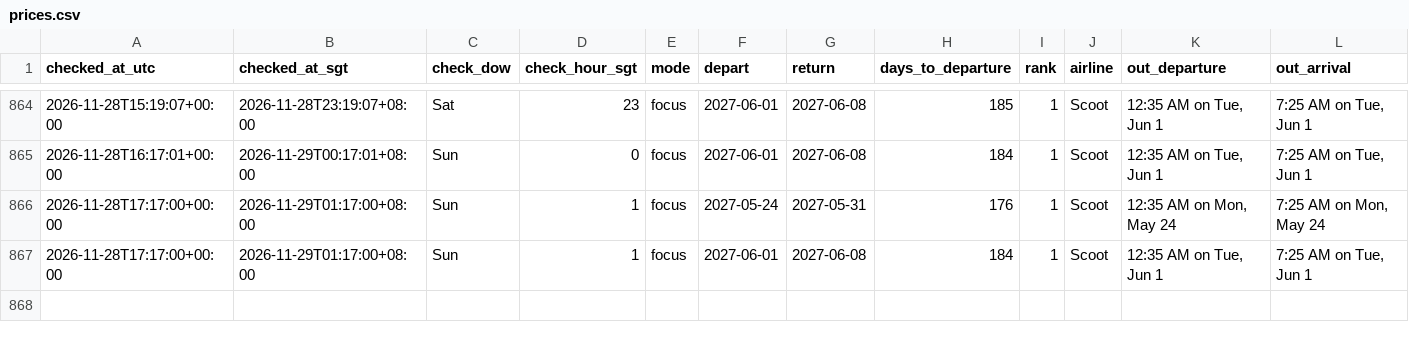
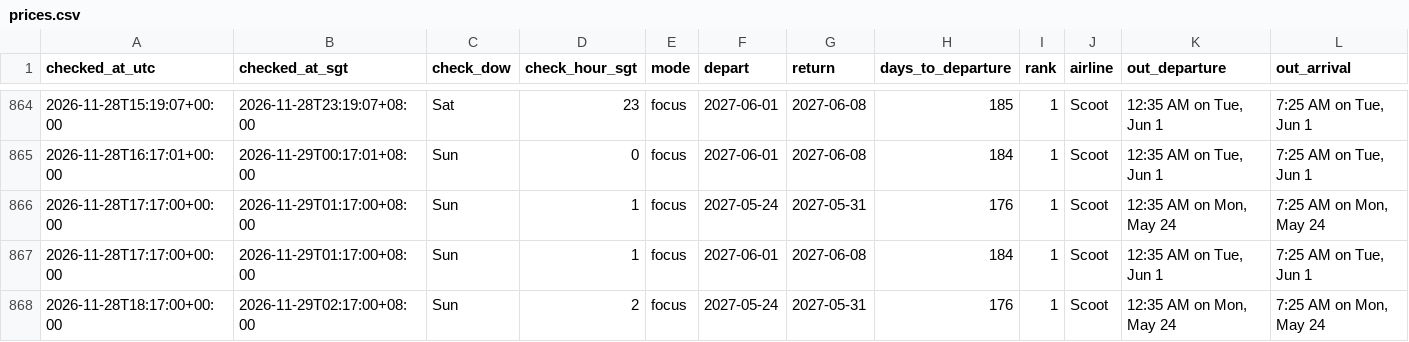
Before and after one commit to weitanjun123/ducktrader-flight-bot, a CSV file: data/prices.csv, drawn as a sheet; only a part is shown, gaps mark what is left out; rows hold the shown columns only; the diff names each change by its address in the sheet, - before the commit and + after, or states it on an @@ line.

```diff
--- a/data/prices.csv
+++ b/data/prices.csv
+row 868: 2026-11-28T18:17:00+00:00 | 2026-11-29T02:17:00+08:00 | Sun | 2 | focus | 2027-05-24 | 2027-05-31 | 176 | 1 | Scoot | 12:35 AM on Mon, May 24 | 7:25 AM on Mon, May 24
```
Also changed, not shown: 2 other files.
